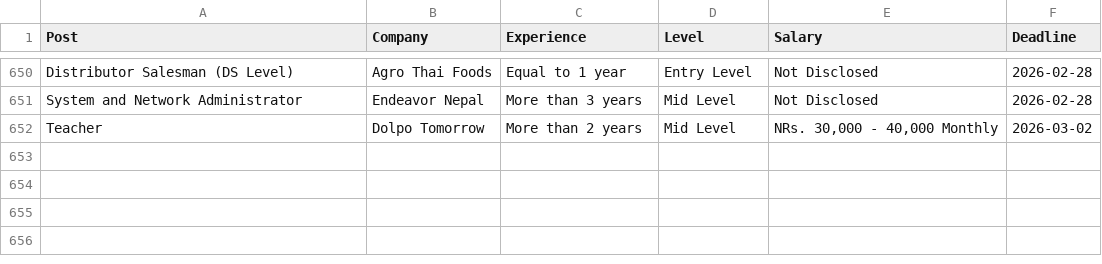
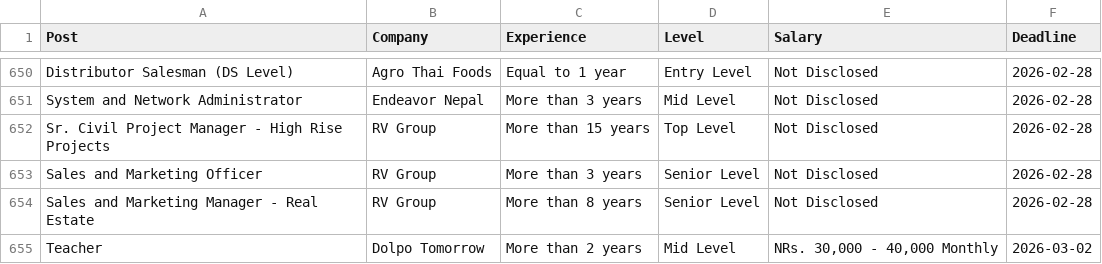
Before and after one commit to dpm24800/top-jobs-scraper, a CSV file: data/by_deadline.csv, drawn as a sheet; only a part is shown, gaps mark what is left out.

```diff
--- a/data/by_deadline.csv
+++ b/data/by_deadline.csv
@@ -651,2 +651,5 @@ Distributor Salesman (DS Level),Agro Thai Foods,Equal to 1 year,Entry Level,Not
 System and Network Administrator,Endeavor Nepal,More than 3 years,Mid Level,Not Disclosed,2026-02-28
+Sr. Civil Project Manager - High Rise Projects,RV Group,More than 15 years,Top Level,Not Disclosed,2026-02-28
+Sales and Marketing Officer,RV Group,More than 3 years,Senior Level,Not Disclosed,2026-02-28
+Sales and Marketing Manager - Real Estate,RV Group,More than 8 years,Senior Level,Not Disclosed,2026-02-28
 Teacher,Dolpo Tomorrow,More than 2 years,Mid Level,"NRs. 30,000 - 40,000 Monthly",2026-03-02
```
Also changed, not shown: data/top_jobs.csv.
